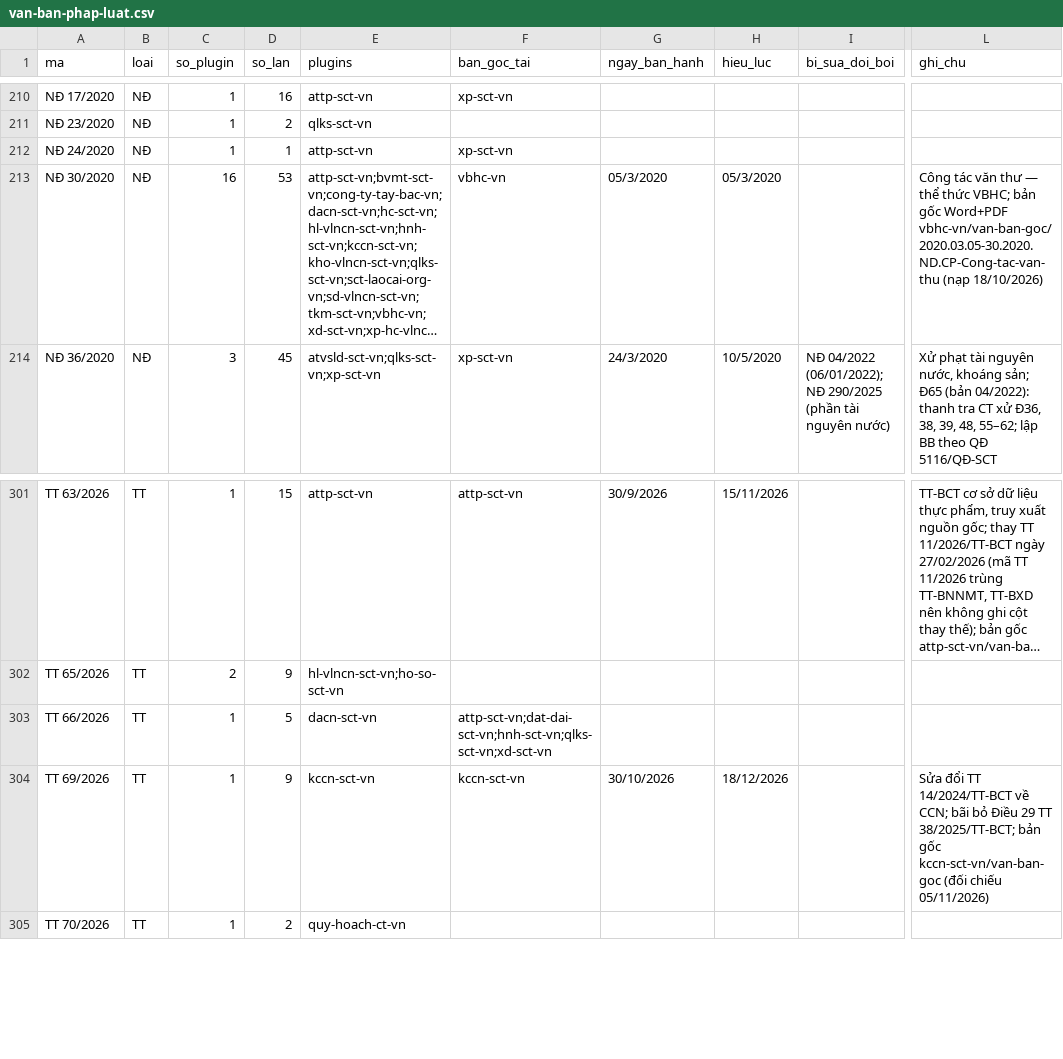
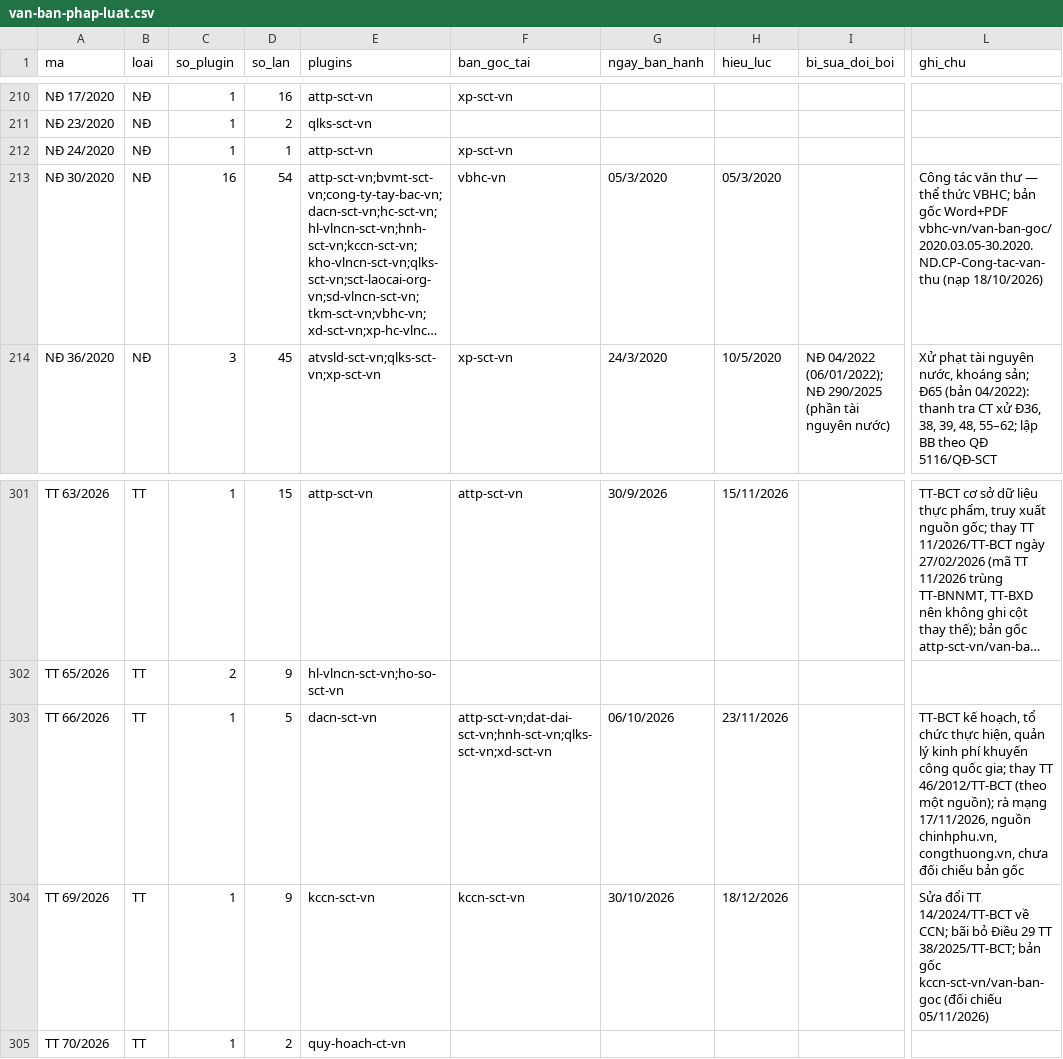
Before and after one commit to Trangsct/skill-sct, a CSV file: registry/van-ban-phap-luat.csv, drawn as a sheet; only a part is shown, gaps mark what is left out; long unchanged cells end in …; the diff names each change by its address in the sheet, - before the commit and + after, or states it on an @@ line.

```diff
--- a/registry/van-ban-phap-luat.csv
+++ b/registry/van-ban-phap-luat.csv
-D213 (so_lan): 53
+D213 (so_lan): 54
-G303 (ngay_ban_hanh): (empty)
+G303 (ngay_ban_hanh): 06/10/2026
-H303 (hieu_luc): (empty)
+H303 (hieu_luc): 23/11/2026
-L303 (ghi_chu): (empty)
+L303 (ghi_chu): TT-BCT kế hoạch, tổ chức thực hiện, quản lý kinh phí khuyến công quốc gia; thay TT 46/2012/TT-BCT (theo một nguồn); rà mạng 17/11/2026, nguồn chinhphu.vn, congthuong.vn, chưa đối chiếu bản gốc
```
Also changed, not shown: registry/trang-thai.csv, 1 other file.
